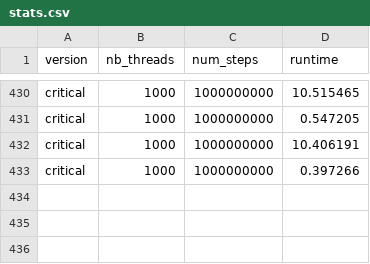
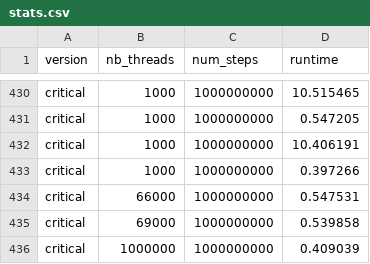
Before and after one commit to 0nyr/OT5_cuda_optimization, a CSV file: part_1/stats.csv, drawn as a sheet; only a part is shown, gaps mark what is left out.

Commit message:
Corrected code part 1.2 .

```diff
--- a/part_1/stats.csv
+++ b/part_1/stats.csv
@@ -433 +433,4 @@ critical,1000,1000000000,10.406191
 critical,1000,1000000000,0.397266
+critical,66000,1000000000,0.547531
+critical,69000,1000000000,0.539858
+critical,1000000,1000000000,0.409039
```
Also changed, not shown: 1 other file.
